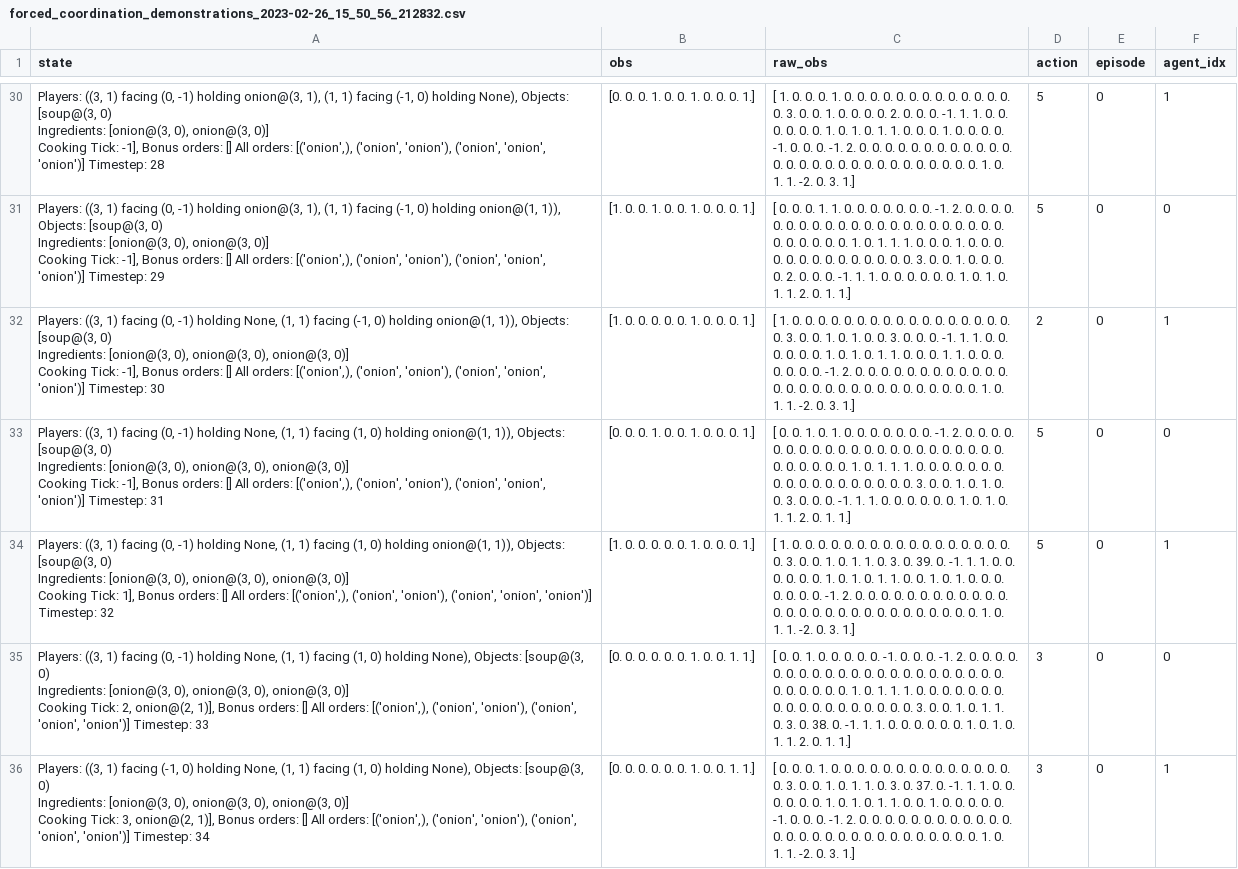
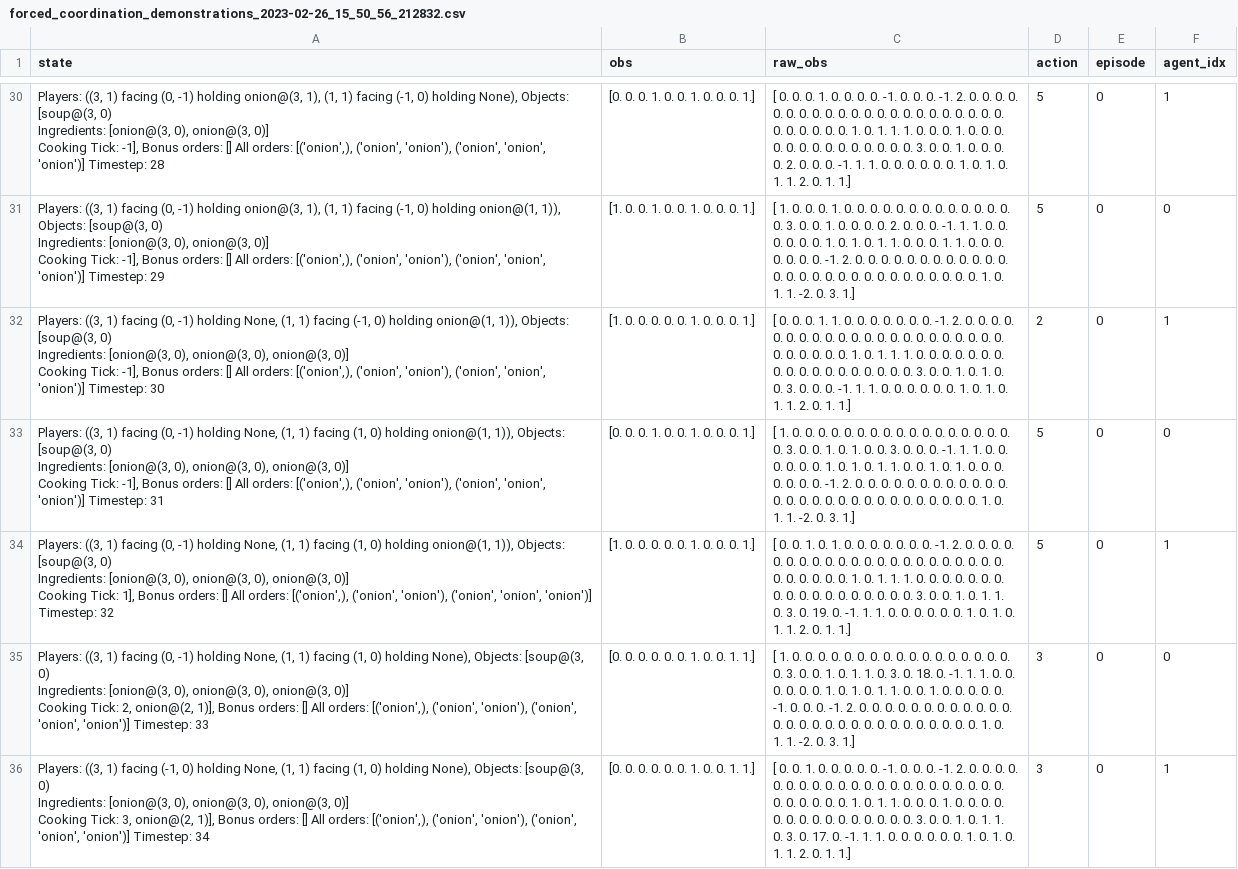
Before and after one commit to CORE-Robotics-Lab/Team-Development-with-Transparent-Policies, a CSV file: ipm/bin/trajectories/forced_coordination_demonstrations_2023-02-26_15_50_56_212832.csv, drawn as a sheet; only a part is shown, gaps mark what is left out; ↵ is a line break in a cell; the diff covers the shown part only; the diff names each change by its address in the sheet, - before the commit and + after, or states it on an @@ line.

```diff
--- a/ipm/bin/trajectories/forced_coordination_demonstrations_2023-02-26_15_50_56_212832.csv
+++ b/ipm/bin/trajectories/forced_coordination_demonstrations_2023-02-26_15_50_56_212832.csv
-C30 (raw_obs): [ 1. 0. 0. 0. 1. 0. 0. 0. 0. 0. 0. 0. 0. 0. 0. 0. 0. 0. ↵ 0. 3. 0. 0. 1. 0. 0. 0. 0. 2. 0. 0. 0. -1. 1. 1. 0. 0. ↵ 0. 0. 0. 0. 1. 0. 1. 0. 1. 1. 0. 0. 0. 1. 0. 0. 0. 0. ↵ -1. 0. 0. 0. -1. 2. 0. 0. 0. 0. 0. 0. 0. 0. 0. 0. 0. 0. ↵ 0. 0. 0. 0. 0. 0. 0. 0. 0. 0. 0. 0. 0. 0. 0. 0. 1. 0. ↵ 1. 1. -2. 0. 3. 1.]
+C30 (raw_obs): [ 0. 0. 0. 1. 0. 0. 0. 0. -1. 0. 0. 0. -1. 2. 0. 0. 0. 0. ↵ 0. 0. 0. 0. 0. 0. 0. 0. 0. 0. 0. 0. 0. 0. 0. 0. 0. 0. ↵ 0. 0. 0. 0. 0. 0. 1. 0. 1. 1. 1. 0. 0. 0. 1. 0. 0. 0. ↵ 0. 0. 0. 0. 0. 0. 0. 0. 0. 0. 0. 3. 0. 0. 1. 0. 0. 0. ↵ 0. 2. 0. 0. 0. -1. 1. 1. 0. 0. 0. 0. 0. 0. 1. 0. 1. 0. ↵ 1. 1. 2. 0. 1. 1.]
-C31 (raw_obs): [ 0. 0. 0. 1. 1. 0. 0. 0. 0. 0. 0. 0. -1. 2. 0. 0. 0. 0. ↵ 0. 0. 0. 0. 0. 0. 0. 0. 0. 0. 0. 0. 0. 0. 0. 0. 0. 0. ↵ 0. 0. 0. 0. 0. 0. 1. 0. 1. 1. 1. 0. 0. 0. 1. 0. 0. 0. ↵ 0. 0. 0. 0. 0. 0. 0. 0. 0. 0. 0. 3. 0. 0. 1. 0. 0. 0. ↵ 0. 2. 0. 0. 0. -1. 1. 1. 0. 0. 0. 0. 0. 0. 1. 0. 1. 0. ↵ 1. 1. 2. 0. 1. 1.]
+C31 (raw_obs): [ 1. 0. 0. 0. 1. 0. 0. 0. 0. 0. 0. 0. 0. 0. 0. 0. 0. 0. ↵ 0. 3. 0. 0. 1. 0. 0. 0. 0. 2. 0. 0. 0. -1. 1. 1. 0. 0. ↵ 0. 0. 0. 0. 1. 0. 1. 0. 1. 1. 0. 0. 0. 1. 1. 0. 0. 0. ↵ 0. 0. 0. 0. -1. 2. 0. 0. 0. 0. 0. 0. 0. 0. 0. 0. 0. 0. ↵ 0. 0. 0. 0. 0. 0. 0. 0. 0. 0. 0. 0. 0. 0. 0. 0. 1. 0. ↵ 1. 1. -2. 0. 3. 1.]
-C32 (raw_obs): [ 1. 0. 0. 0. 0. 0. 0. 0. 0. 0. 0. 0. 0. 0. 0. 0. 0. 0. ↵ 0. 3. 0. 0. 1. 0. 1. 0. 0. 3. 0. 0. 0. -1. 1. 1. 0. 0. ↵ 0. 0. 0. 0. 1. 0. 1. 0. 1. 1. 0. 0. 0. 1. 1. 0. 0. 0. ↵ 0. 0. 0. 0. -1. 2. 0. 0. 0. 0. 0. 0. 0. 0. 0. 0. 0. 0. ↵ 0. 0. 0. 0. 0. 0. 0. 0. 0. 0. 0. 0. 0. 0. 0. 0. 1. 0. ↵ 1. 1. -2. 0. 3. 1.]
+C32 (raw_obs): [ 0. 0. 0. 1. 1. 0. 0. 0. 0. 0. 0. 0. -1. 2. 0. 0. 0. 0. ↵ 0. 0. 0. 0. 0. 0. 0. 0. 0. 0. 0. 0. 0. 0. 0. 0. 0. 0. ↵ 0. 0. 0. 0. 0. 0. 1. 0. 1. 1. 1. 0. 0. 0. 0. 0. 0. 0. ↵ 0. 0. 0. 0. 0. 0. 0. 0. 0. 0. 0. 3. 0. 0. 1. 0. 1. 0. ↵ 0. 3. 0. 0. 0. -1. 1. 1. 0. 0. 0. 0. 0. 0. 1. 0. 1. 0. ↵ 1. 1. 2. 0. 1. 1.]
-C33 (raw_obs): [ 0. 0. 1. 0. 1. 0. 0. 0. 0. 0. 0. 0. -1. 2. 0. 0. 0. 0. ↵ 0. 0. 0. 0. 0. 0. 0. 0. 0. 0. 0. 0. 0. 0. 0. 0. 0. 0. ↵ 0. 0. 0. 0. 0. 0. 1. 0. 1. 1. 1. 0. 0. 0. 0. 0. 0. 0. ↵ 0. 0. 0. 0. 0. 0. 0. 0. 0. 0. 0. 3. 0. 0. 1. 0. 1. 0. ↵ 0. 3. 0. 0. 0. -1. 1. 1. 0. 0. 0. 0. 0. 0. 1. 0. 1. 0. ↵ 1. 1. 2. 0. 1. 1.]
+C33 (raw_obs): [ 1. 0. 0. 0. 0. 0. 0. 0. 0. 0. 0. 0. 0. 0. 0. 0. 0. 0. ↵ 0. 3. 0. 0. 1. 0. 1. 0. 0. 3. 0. 0. 0. -1. 1. 1. 0. 0. ↵ 0. 0. 0. 0. 1. 0. 1. 0. 1. 1. 0. 0. 1. 0. 1. 0. 0. 0. ↵ 0. 0. 0. 0. -1. 2. 0. 0. 0. 0. 0. 0. 0. 0. 0. 0. 0. 0. ↵ 0. 0. 0. 0. 0. 0. 0. 0. 0. 0. 0. 0. 0. 0. 0. 0. 1. 0. ↵ 1. 1. -2. 0. 3. 1.]
-C34 (raw_obs): [ 1. 0. 0. 0. 0. 0. 0. 0. 0. 0. 0. 0. 0. 0. 0. 0. 0. 0. ↵ 0. 3. 0. 0. 1. 0. 1. 1. 0. 3. 0. 39. 0. -1. 1. 1. 0. 0. ↵ 0. 0. 0. 0. 1. 0. 1. 0. 1. 1. 0. 0. 1. 0. 1. 0. 0. 0. ↵ 0. 0. 0. 0. -1. 2. 0. 0. 0. 0. 0. 0. 0. 0. 0. 0. 0. 0. ↵ 0. 0. 0. 0. 0. 0. 0. 0. 0. 0. 0. 0. 0. 0. 0. 0. 1. 0. ↵ 1. 1. -2. 0. 3. 1.]
+C34 (raw_obs): [ 0. 0. 1. 0. 1. 0. 0. 0. 0. 0. 0. 0. -1. 2. 0. 0. 0. 0. ↵ 0. 0. 0. 0. 0. 0. 0. 0. 0. 0. 0. 0. 0. 0. 0. 0. 0. 0. ↵ 0. 0. 0. 0. 0. 0. 1. 0. 1. 1. 1. 0. 0. 0. 0. 0. 0. 0. ↵ 0. 0. 0. 0. 0. 0. 0. 0. 0. 0. 0. 3. 0. 0. 1. 0. 1. 1. ↵ 0. 3. 0. 19. 0. -1. 1. 1. 0. 0. 0. 0. 0. 0. 1. 0. 1. 0. ↵ 1. 1. 2. 0. 1. 1.]
-C35 (raw_obs): [ 0. 0. 1. 0. 0. 0. 0. 0. -1. 0. 0. 0. -1. 2. 0. 0. 0. 0. ↵ 0. 0. 0. 0. 0. 0. 0. 0. 0. 0. 0. 0. 0. 0. 0. 0. 0. 0. ↵ 0. 0. 0. 0. 0. 0. 1. 0. 1. 1. 1. 0. 0. 0. 0. 0. 0. 0. ↵ 0. 0. 0. 0. 0. 0. 0. 0. 0. 0. 0. 3. 0. 0. 1. 0. 1. 1. ↵ 0. 3. 0. 38. 0. -1. 1. 1. 0. 0. 0. 0. 0. 0. 1. 0. 1. 0. ↵ 1. 1. 2. 0. 1. 1.]
+C35 (raw_obs): [ 1. 0. 0. 0. 0. 0. 0. 0. 0. 0. 0. 0. 0. 0. 0. 0. 0. 0. ↵ 0. 3. 0. 0. 1. 0. 1. 1. 0. 3. 0. 18. 0. -1. 1. 1. 0. 0. ↵ 0. 0. 0. 0. 1. 0. 1. 0. 1. 1. 0. 0. 1. 0. 0. 0. 0. 0. ↵ -1. 0. 0. 0. -1. 2. 0. 0. 0. 0. 0. 0. 0. 0. 0. 0. 0. 0. ↵ 0. 0. 0. 0. 0. 0. 0. 0. 0. 0. 0. 0. 0. 0. 0. 0. 1. 0. ↵ 1. 1. -2. 0. 3. 1.]
-C36 (raw_obs): …0. 0. 0. 1. 0. 0. 0. 0. 0. 0. 0. 0. 0. 0. 0. 0. 0. 0. ↵ 0. 3. 0. 0. 1. 0. 1. 1. 0. 3. 0. 37. 0. -1. 1. 1. 0. 0. ↵ 0. 0. 0. 0. 1. 0. 1. 0. 1. 1. 0. 0. 1. 0. 0. 0. 0. 0. ↵ -1. 0. 0. 0. -1. 2. 0. 0. 0. 0. 0. 0. 0. 0. 0. 0. 0. 0. ↵ 0. 0. 0. 0. 0. 0. 0. 0. 0. 0. 0. 0. 0. 0. 0. 0. 1. 0. ↵ 1. 1. -2. 0. 3. 1.]
+C36 (raw_obs): …0. 0. 1. 0. 0. 0. 0. 0. -1. 0. 0. 0. -1. 2. 0. 0. 0. 0. ↵ 0. 0. 0. 0. 0. 0. 0. 0. 0. 0. 0. 0. 0. 0. 0. 0. 0. 0. ↵ 0. 0. 0. 0. 0. 0. 1. 0. 1. 1. 0. 0. 0. 1. 0. 0. 0. 0. ↵ 0. 0. 0. 0. 0. 0. 0. 0. 0. 0. 0. 3. 0. 0. 1. 0. 1. 1. ↵ 0. 3. 0. 17. 0. -1. 1. 1. 0. 0. 0. 0. 0. 0. 1. 0. 1. 0. ↵ 1. 1. 2. 0. 1. 1.]
```
Also changed, not shown: 193 edited cells elsewhere in this file, ipm/bin/trajectories/forced_coordination_demonstrations_2023-02-26_16_13_44_255661.csv, ipm/bin/trajectories/forced_coordination_demonstrations_2023-02-26_16_33_56_652602.csv, 23 other files.
